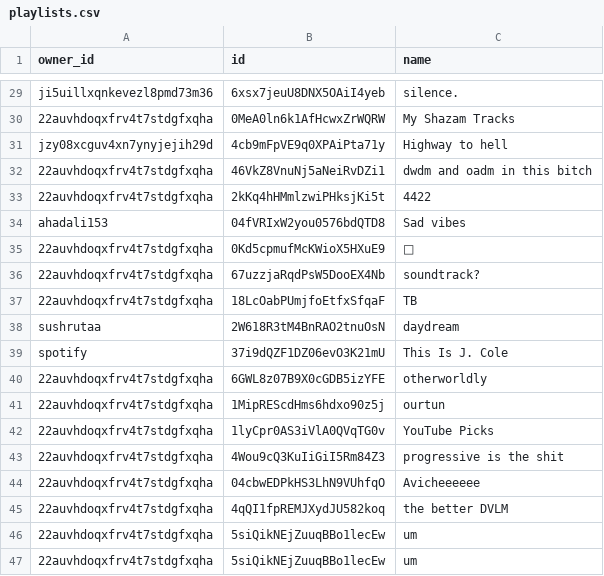
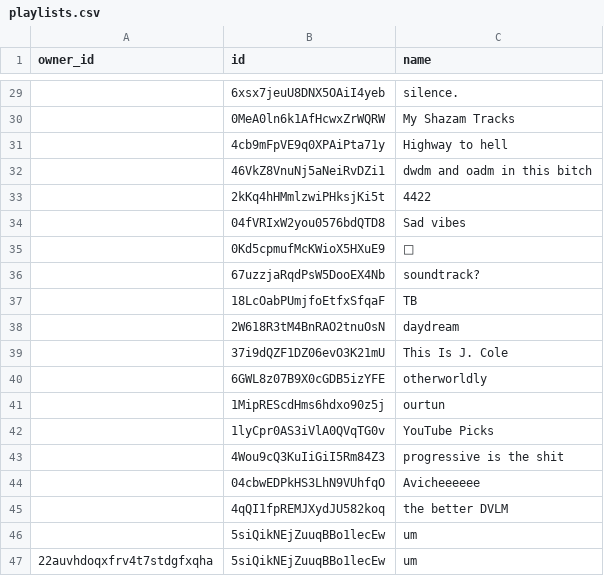
Before and after one commit to vivek-dodia/DailyBackedUpSpotifyPlaylists, a CSV file: playlists.csv, drawn as a sheet; only a part is shown, gaps mark what is left out; the diff covers the shown part only; the diff names each change by its address in the sheet, - before the commit and + after, or states it on an @@ line.

Commit message:
Automated commit with updated playlists and liked songs.

```diff
--- a/playlists.csv
+++ b/playlists.csv
-A29 (owner_id): ji5uillxqnkevezl8pmd73m36
+A29 (owner_id): (empty)
-A30 (owner_id): 22auvhdoqxfrv4t7stdgfxqha
+A30 (owner_id): (empty)
-A31 (owner_id): jzy08xcguv4xn7ynyjejih29d
+A31 (owner_id): (empty)
-A32:A33 (owner_id): 22auvhdoqxfrv4t7stdgfxqha
+A32:A33 (owner_id): (empty)
-A34 (owner_id): ahadali153
+A34 (owner_id): (empty)
-A35:A37 (owner_id): 22auvhdoqxfrv4t7stdgfxqha
+A35:A37 (owner_id): (empty)
-A38 (owner_id): sushrutaa
+A38 (owner_id): (empty)
-A39 (owner_id): spotify
+A39 (owner_id): (empty)
-A40:A46 (owner_id): 22auvhdoqxfrv4t7stdgfxqha
+A40:A46 (owner_id): (empty)
```
Also changed, not shown: 27 edited cells elsewhere in this file, 3 other files.
